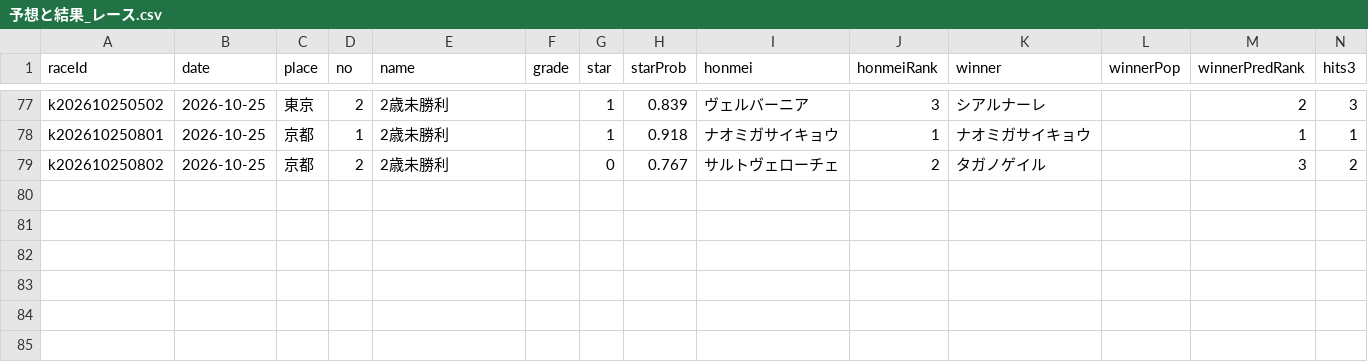
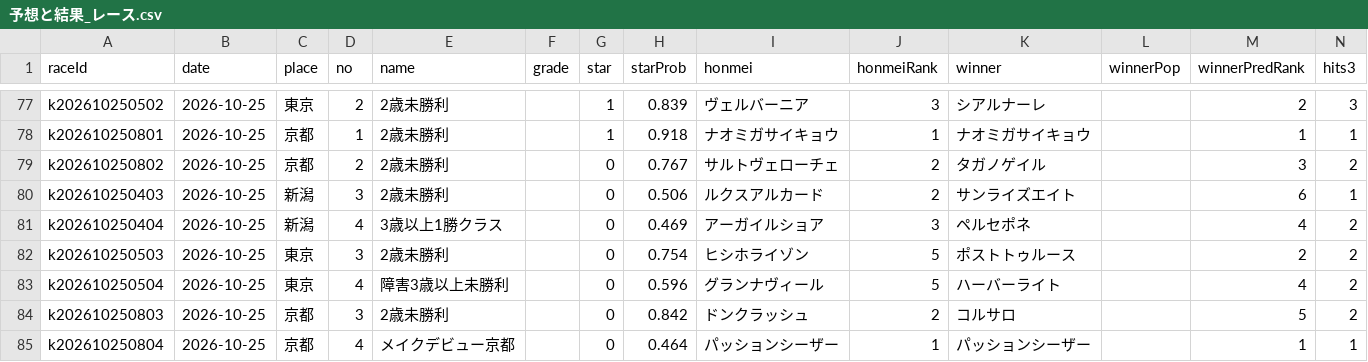
Before and after one commit to kotabish11-debug/KEIBA, a CSV file: 馬情報/予想と結果_レース.csv, drawn as a sheet; only a part is shown, gaps mark what is left out; the diff names each change by its address in the sheet, - before the commit and + after, or states it on an @@ line.

```diff
--- a/馬情報/予想と結果_レース.csv
+++ b/馬情報/予想と結果_レース.csv
+row 80: k202610250403 | 2026-10-25 | 新潟 | 3 | 2歳未勝利 |  | 0 | 0.506 | ルクスアルカード | 2 | サンライズエイト |  | 6 | 1
+row 81: k202610250404 | 2026-10-25 | 新潟 | 4 | 3歳以上1勝クラス |  | 0 | 0.469 | アーガイルショア | 3 | ペルセポネ |  | 4 | 2
+row 82: k202610250503 | 2026-10-25 | 東京 | 3 | 2歳未勝利 |  | 0 | 0.754 | ヒシホライゾン | 5 | ポストトゥルース |  | 2 | 2
+row 83: k202610250504 | 2026-10-25 | 東京 | 4 | 障害3歳以上未勝利 |  | 0 | 0.596 | グランナヴィール | 5 | ハーバーライト |  | 4 | 2
+row 84: k202610250803 | 2026-10-25 | 京都 | 3 | 2歳未勝利 |  | 0 | 0.842 | ドンクラッシュ | 2 | コルサロ |  | 5 | 2
+row 85: k202610250804 | 2026-10-25 | 京都 | 4 | メイクデビュー京都 |  | 0 | 0.464 | パッションシーザー | 1 | パッションシーザー |  | 1 | 1
```
Also changed, not shown: 馬情報/当日バイアス.tsv, 3 other files.
